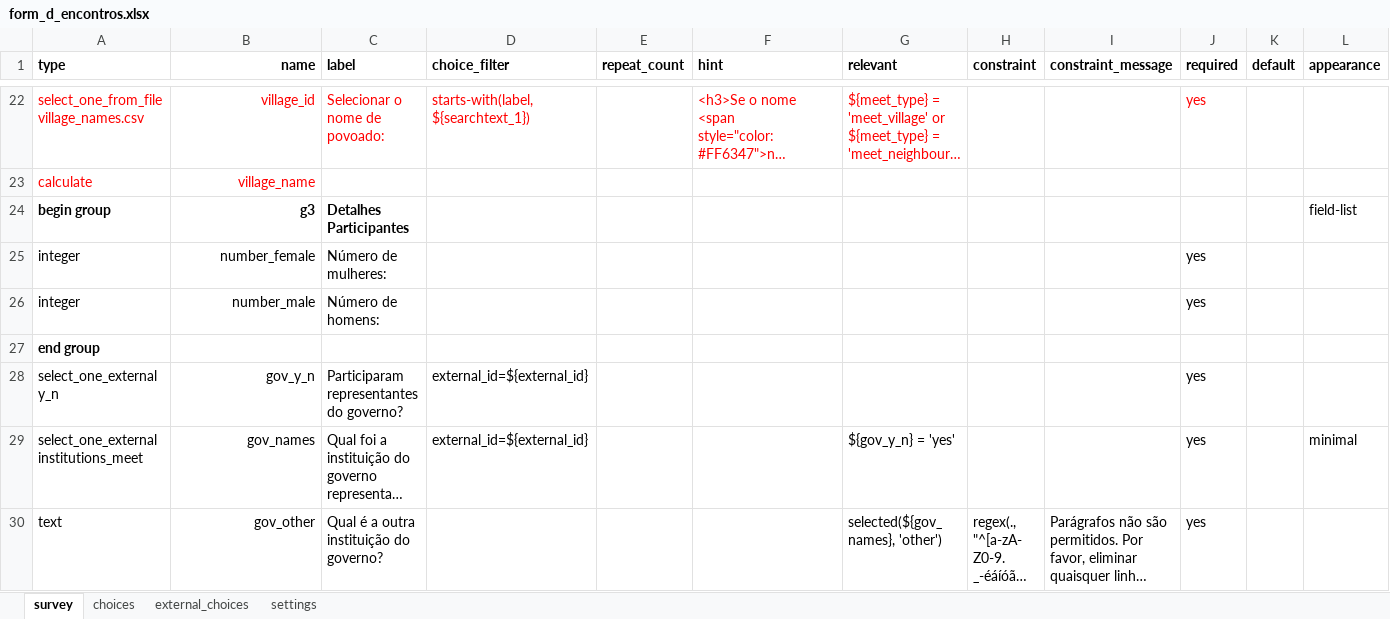
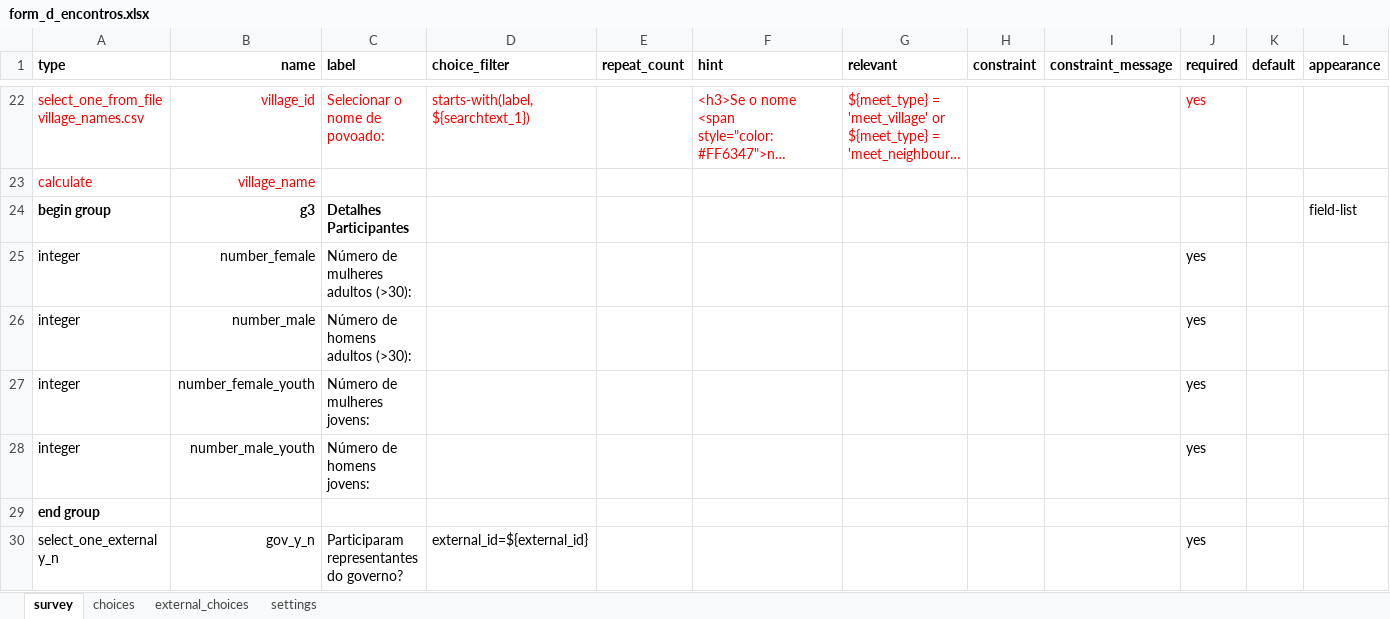
Before and after one commit to TerraFirmaMozambique/odk_forms_rcc_nampula, an Excel workbook: CaVaTeCo/form_d_encontros.xlsx, sheet survey, drawn as a sheet; only a part is shown, gaps mark what is left out; the shorter side is filled out with more unchanged rows; long unchanged cells end in …; values as stored, in another font and other column widths than the file's, no borders; rows hold the shown columns only; the diff names each change by its address in the sheet, - before the commit and + after, or states it on an @@ line.

```diff
--- a/CaVaTeCo/form_d_encontros.xlsx (sheet survey)
+++ b/CaVaTeCo/form_d_encontros.xlsx (sheet survey)
-C25 (label): Número de mulheres:
+C25 (label): Número de mulheres adultos (>30):
-C26 (label): Número de homens:
+C26 (label): Número de homens adultos (>30):
+row 27: integer | number_female_youth | Número de mulheres jovens: |  |  |  |  |  |  | yes
+row 28: integer | number_male_youth | Número de homens jovens: |  |  |  |  |  |  | yes
```
Also changed, not shown: sheet settings, CaVaTeCo/form_e_encontros_assocs.xlsx, CaVaTeCo/form_i_encontros_drp.xlsx, 1 other file.
